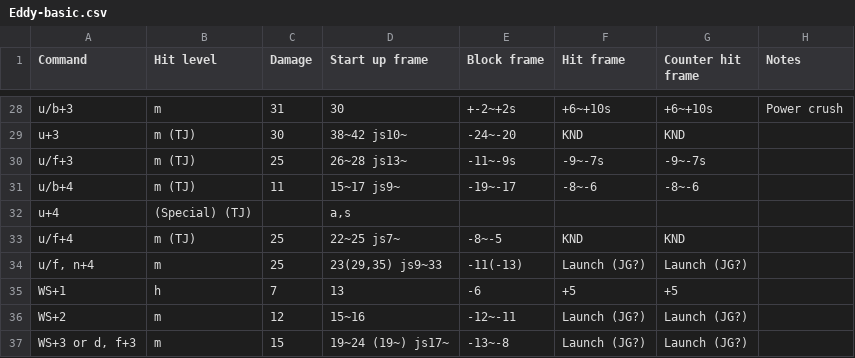
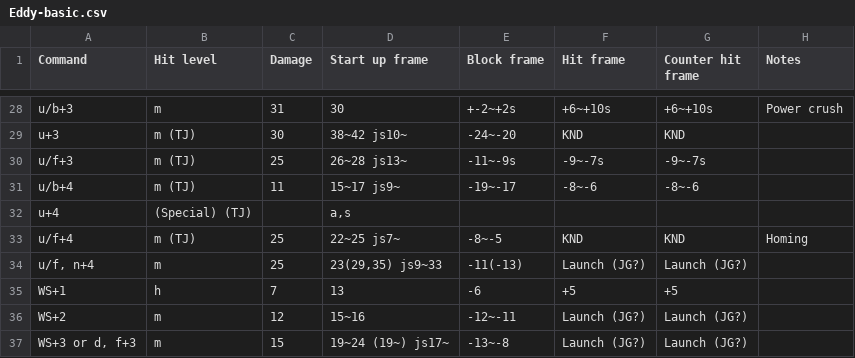
Before and after one commit to pbruvoll/rbnTekkenFrameData, a CSV file: frameData/T7/csv/Eddy/Eddy-basic.csv, drawn as a sheet; only a part is shown, gaps mark what is left out.

```diff
--- a/frameData/T7/csv/Eddy/Eddy-basic.csv
+++ b/frameData/T7/csv/Eddy/Eddy-basic.csv
@@ -32,3 +32,3 @@ u/b+4;m (TJ);11;15~17 js9~;-19~-17;-8~-6;-8~-6;
 u+4;(Special) (TJ);;a,s;;;;
-u/f+4;m (TJ);25;22~25 js7~;-8~-5;KND;KND;
+u/f+4;m (TJ);25;22~25 js7~;-8~-5;KND;KND;Homing
 u/f, n+4;m;25;23(29,35) js9~33;-11(-13);Launch (JG?);Launch (JG?);
```
Also changed, not shown: frameData/T7/csv/Armor-King/Armor-King-special.csv, frameData/T7/csv/Eddy/Eddy-special.csv, 6 other files.
